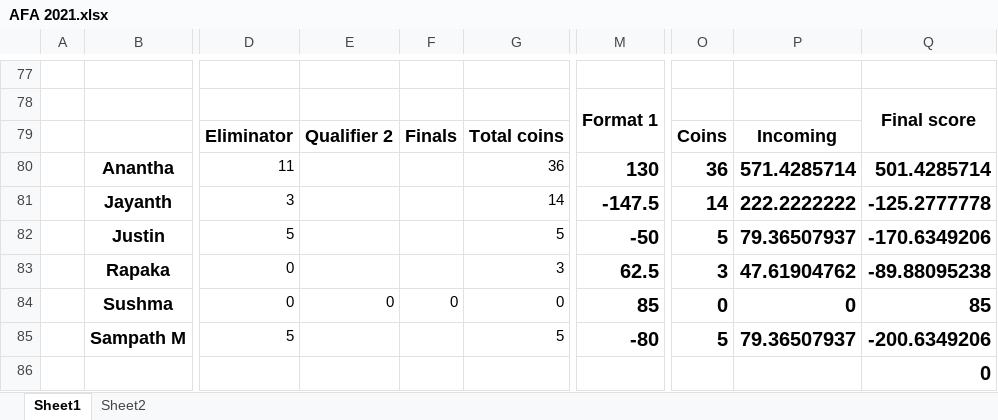
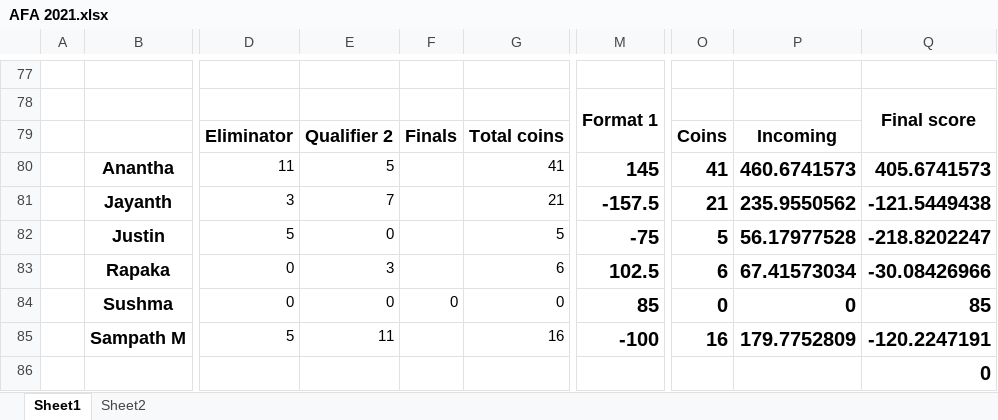
Before and after one commit to PaulJustin/IPL, an Excel workbook: 2021/AFA 2021.xlsx, sheet Sheet1, drawn as a sheet; only a part is shown, gaps mark what is left out; values as stored, in another font and other column widths than the file's, no borders; conditional formats not drawn; the diff covers the shown part only; the diff names each change by its address in the sheet, - before the commit and + after, or states it on an @@ line.

```diff
--- a/2021/AFA 2021.xlsx (sheet Sheet1)
+++ b/2021/AFA 2021.xlsx (sheet Sheet1)
-E80: (empty)
+E80: 5
-G80: 36
+G80: 41
-M80: 130
+M80: 145
-O80: 36
+O80: 41
-P80: 571.4285714
+P80: 460.6741573
-Q80: 501.4285714
+Q80: 405.6741573
-E81: (empty)
+E81: 7
-G81: 14
+G81: 21
-M81: -147.5
+M81: -157.5
-O81: 14
+O81: 21
-P81: 222.2222222
+P81: 235.9550562
-Q81: -125.2777778
+Q81: -121.5449438
-E82: (empty)
+E82: 0
-M82: -50
+M82: -75
-P82: 79.36507937
+P82: 56.17977528
-Q82: -170.6349206
+Q82: -218.8202247
-E83: (empty)
+E83: 3
-G83: 3
+G83: 6
-M83: 62.5
+M83: 102.5
-O83: 3
+O83: 6
-P83: 47.61904762
+P83: 67.41573034
-Q83: -89.88095238
+Q83: -30.08426966
-E85: (empty)
+E85: 11
-G85: 5
+G85: 16
-M85: -80
+M85: -100
-O85: 5
+O85: 16
-P85: 79.36507937
+P85: 179.7752809
-Q85: -200.6349206
+Q85: -120.2247191
```
Also changed, not shown: 1 added row, 1 removed row and 7 edited cells elsewhere in this sheet, sheet Sheet2, 2021/EBE Boys 2021.xlsx.
